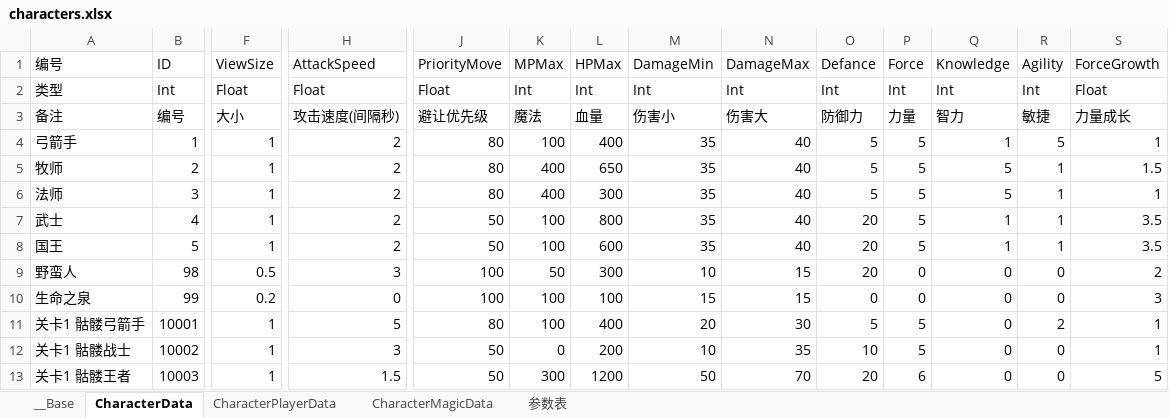
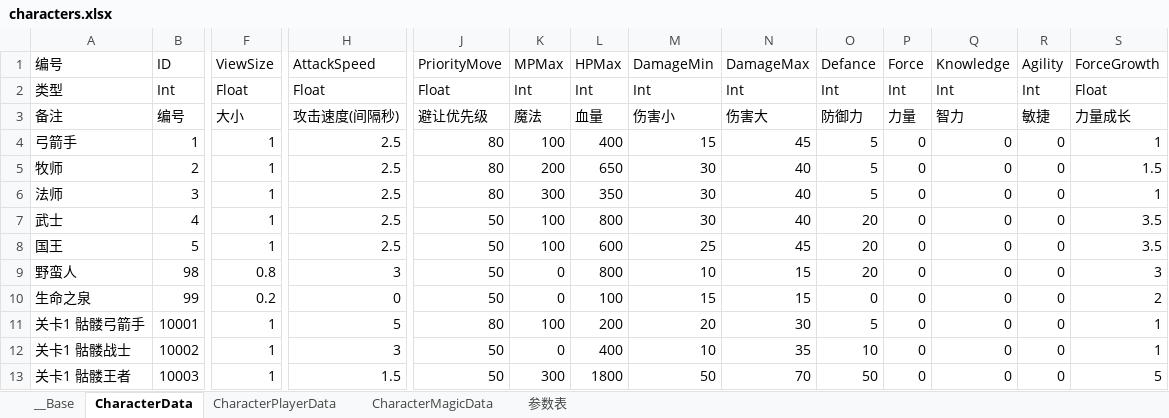
Before and after one commit to bmjoy/MMO-1, an Excel workbook: PublicTools/econfigs/characters.xlsx, sheet CharacterData, drawn as a sheet; only a part is shown, gaps mark what is left out; values as stored, in another font and other column widths than the file's, no borders; charts and pictures not drawn; the diff names each change by its address in the sheet, - before the commit and + after, or states it on an @@ line.

```diff
--- a/PublicTools/econfigs/characters.xlsx (sheet CharacterData)
+++ b/PublicTools/econfigs/characters.xlsx (sheet CharacterData)
-H4:H8 (AttackSpeed): 2
+H4:H8 (AttackSpeed): 2.5
-M4 (DamageMin): 35
+M4 (DamageMin): 15
-N4 (DamageMax): 40
+N4 (DamageMax): 45
-P4:P8 (Force): 5
+P4:P8 (Force): 0
-Q4 (Knowledge): 1
+Q4 (Knowledge): 0
-R4 (Agility): 5
+R4 (Agility): 0
-K5 (MPMax): 400
+K5 (MPMax): 200
-M5:M7 (DamageMin): 35
+M5:M7 (DamageMin): 30
-Q5:Q6 (Knowledge): 5
+Q5:Q6 (Knowledge): 0
-R5:R8 (Agility): 1
+R5:R8 (Agility): 0
-K6 (MPMax): 400
+K6 (MPMax): 300
-L6 (HPMax): 300
+L6 (HPMax): 350
-Q7:Q8 (Knowledge): 1
+Q7:Q8 (Knowledge): 0
-M8 (DamageMin): 35
+M8 (DamageMin): 25
-N8 (DamageMax): 40
+N8 (DamageMax): 45
-F9 (ViewSize): 0.5
+F9 (ViewSize): 0.8
-J9:J10 (PriorityMove): 100
+J9:J10 (PriorityMove): 50
-K9 (MPMax): 50
+K9 (MPMax): 0
-L9 (HPMax): 300
+L9 (HPMax): 800
-S9 (ForceGrowth): 2
+S9 (ForceGrowth): 3
-K10 (MPMax): 100
+K10 (MPMax): 0
-S10 (ForceGrowth): 3
+S10 (ForceGrowth): 2
-L11 (HPMax): 400
+L11 (HPMax): 200
-P11:P12 (Force): 5
+P11:P12 (Force): 0
-R11 (Agility): 2
+R11 (Agility): 0
-L12 (HPMax): 200
+L12 (HPMax): 400
-L13 (HPMax): 1200
+L13 (HPMax): 1800
-O13 (Defance): 20
+O13 (Defance): 50
-P13 (Force): 6
+P13 (Force): 0
```
Also changed, not shown: PublicTools/econfigs/Constant.xlsx, PublicTools/econfigs/equipment.xlsx, 36 other files.
